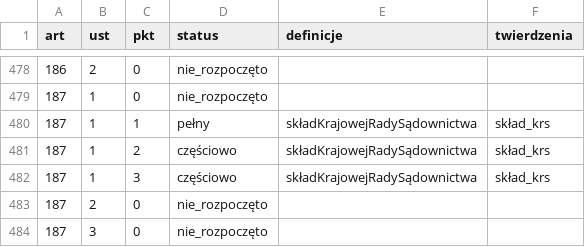
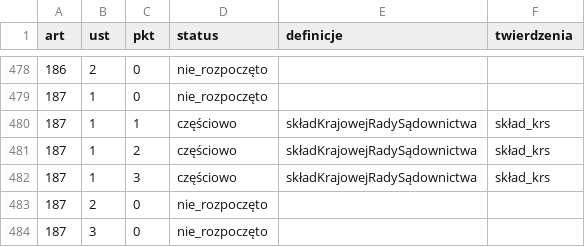
Before and after one commit to PolskaProgramowalna/Konstytucja, a CSV file: LEAN/dane/pokrycie_przepisy.csv, drawn as a sheet; only a part is shown, gaps mark what is left out.

```diff
--- a/LEAN/dane/pokrycie_przepisy.csv
+++ b/LEAN/dane/pokrycie_przepisy.csv
@@ -479,3 +479,3 @@ art,ust,pkt,status,definicje,twierdzenia
 187,1,0,nie_rozpoczęto,,
-187,1,1,pełny,składKrajowejRadySądownictwa,skład_krs
+187,1,1,częściowo,składKrajowejRadySądownictwa,skład_krs
 187,1,2,częściowo,składKrajowejRadySądownictwa,skład_krs
```
Also changed, not shown: LEAN/dane/rejestr.csv, 10 other files.
